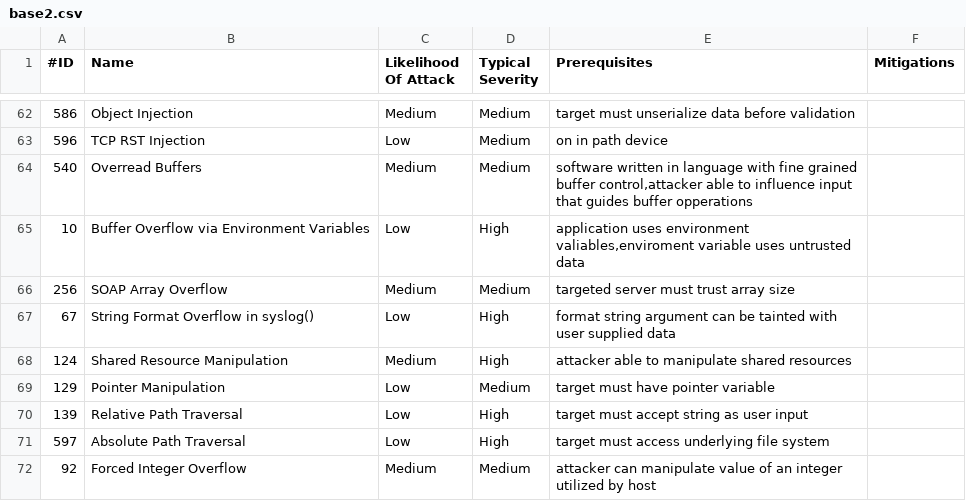
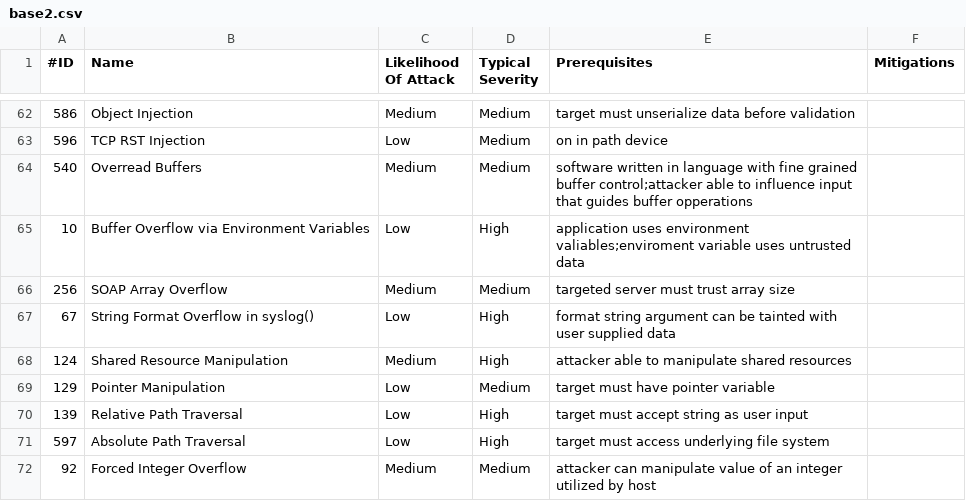
Before and after one commit to cyberpoetry17/CybersecuritySystemSupport, a CSV file: backend/src/data/base2.csv, drawn as a sheet; only a part is shown, gaps mark what is left out; the diff covers the shown part only.

```diff
--- a/backend/src/data/base2.csv
+++ b/backend/src/data/base2.csv
@@ -63,4 +63,4 @@
 596,"TCP RST Injection",Low,Medium,"on in path device",""
-540,"Overread Buffers",Medium,Medium,"software written in language with fine grained buffer control,attacker able to influence input that guides buffer opperations",""
-10,"Buffer Overflow via Environment Variables",Low,High,"application uses environment valiables,enviroment variable uses untrusted data",""
+540,"Overread Buffers",Medium,Medium,"software written in language with fine grained buffer control;attacker able to influence input that guides buffer opperations",""
+10,"Buffer Overflow via Environment Variables",Low,High,"application uses environment valiables;enviroment variable uses untrusted data",""
 256,"SOAP Array Overflow",Medium,Medium,"targeted server must trust array size",""
```
Also changed, not shown: 12 edited cells elsewhere in this file, 4 other files.
